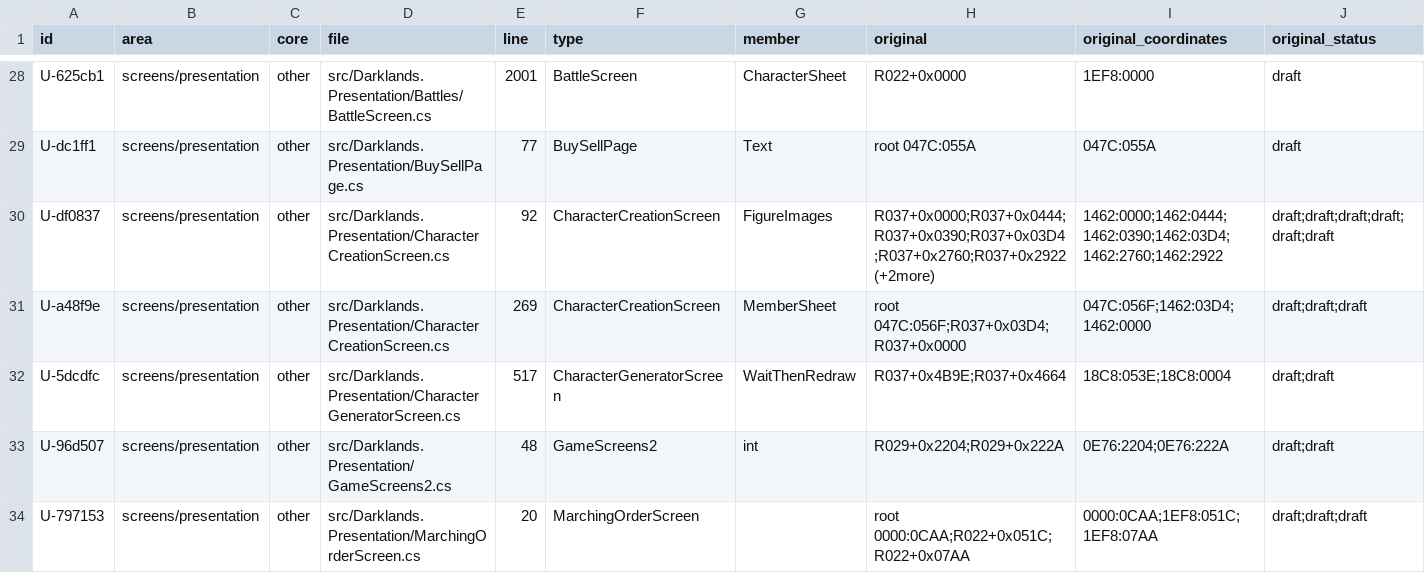
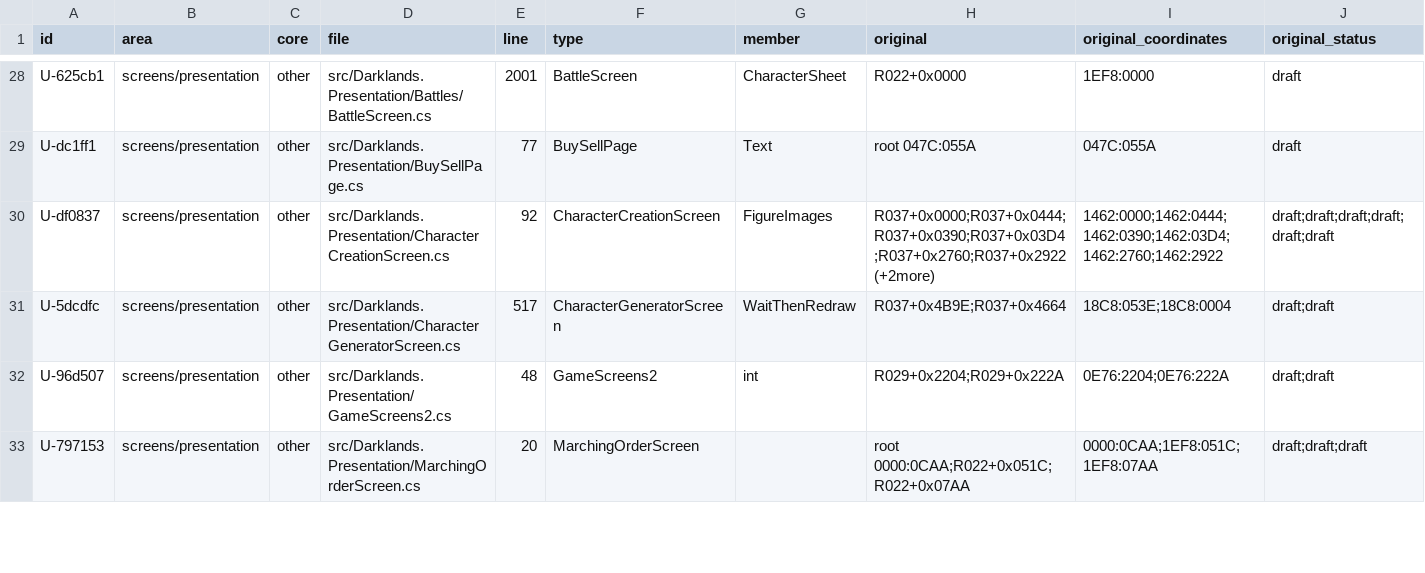
Before and after one commit to Arkana-Mechanika-Studios/darklands-restoration, a CSV file: docs/faithfulness/uncertain.csv, drawn as a sheet; only a part is shown, gaps mark what is left out; rows hold the shown columns only; the diff names each change by its address in the sheet, - before the commit and + after, or states it on an @@ line.

Commit message:
Creation menu: the member sheet's game is the program's start-up state (the start-up city, the data segment's date 9:00 26/8/1400), not a blank one; captured in the original at the menu

```diff
--- a/docs/faithfulness/uncertain.csv
+++ b/docs/faithfulness/uncertain.csv
-row 31: U-a48f9e | screens/presentation | other | src/Darklands.Presentation/CharacterCreationScreen.cs | 269 | CharacterCreationScreen | MemberSheet | root 047C:056F;R037+0x03D4;R037+0x0000 | 047C:056F;1462:03D4;1462:0000 | draft;draft;draft
```
Also changed, not shown: docs/faithfulness/divergences.csv, docs/faithfulness/structure.csv, 6 other files.
